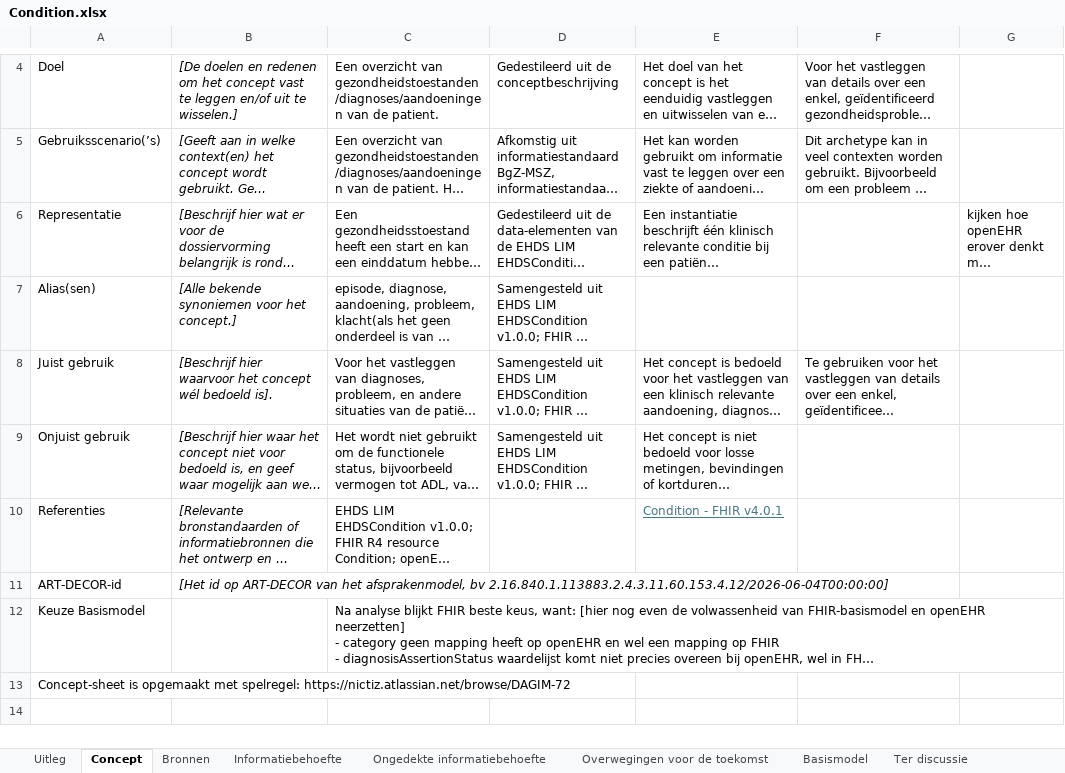
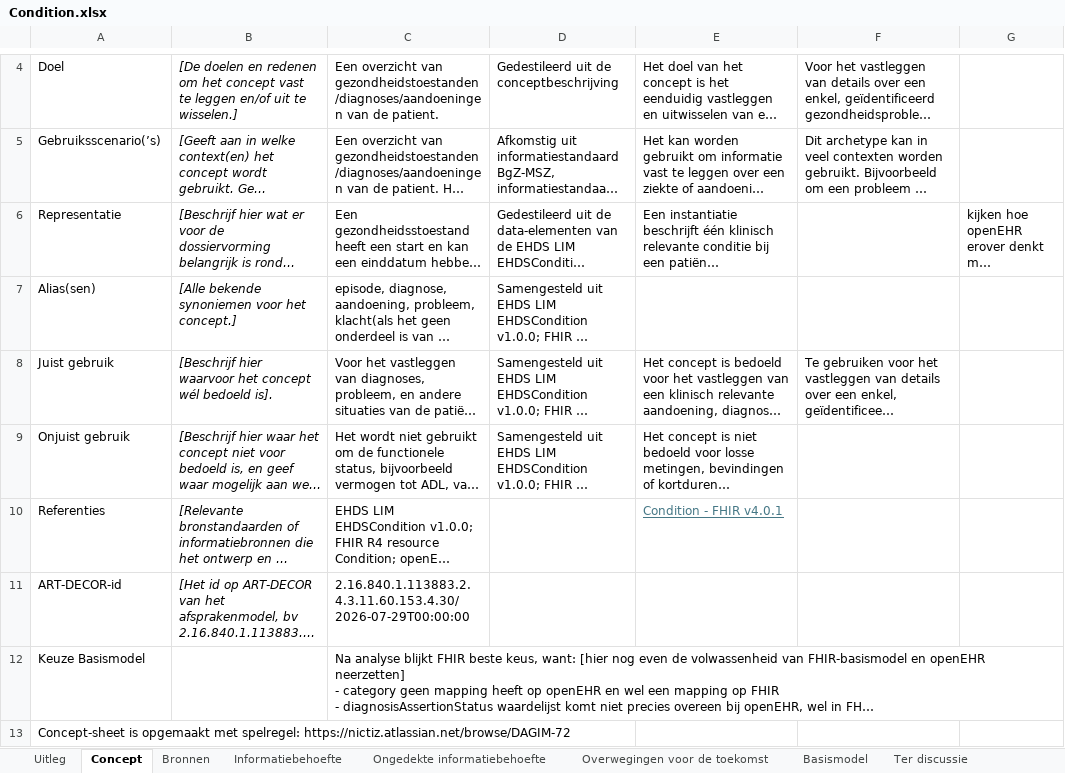
Before and after one commit to Nictiz/GBB-IG, an Excel workbook: input/requirements/Condition.xlsx, sheet Concept, drawn as a sheet; only a part is shown, gaps mark what is left out; long unchanged cells end in …; values as stored, in another font and other column widths than the file's, no borders; charts and pictures and table styles not drawn; the diff names each change by its address in the sheet, - before the commit and + after, or states it on an @@ line.

```diff
--- a/input/requirements/Condition.xlsx (sheet Concept)
+++ b/input/requirements/Condition.xlsx (sheet Concept)
-C11: (empty)
+C11: 2.16.840.1.113883.2.4.3.11.60.153.4.30/2026-07-29T00:00:00
```
Also changed, not shown: sheet Informatiebehoefte, sheet Bronnen, sheet Ter discussie, charts or pictures.
